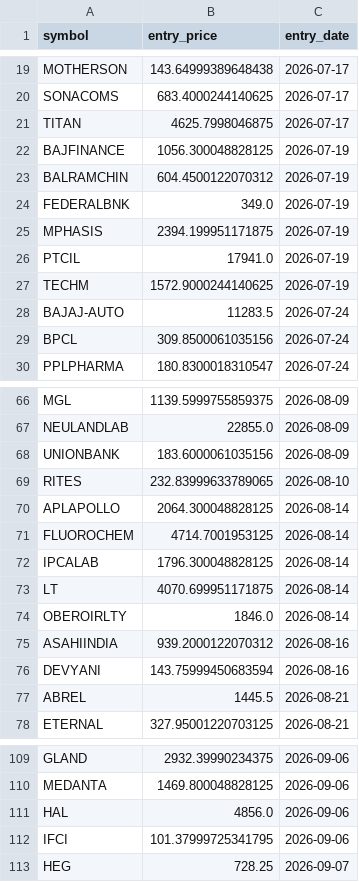
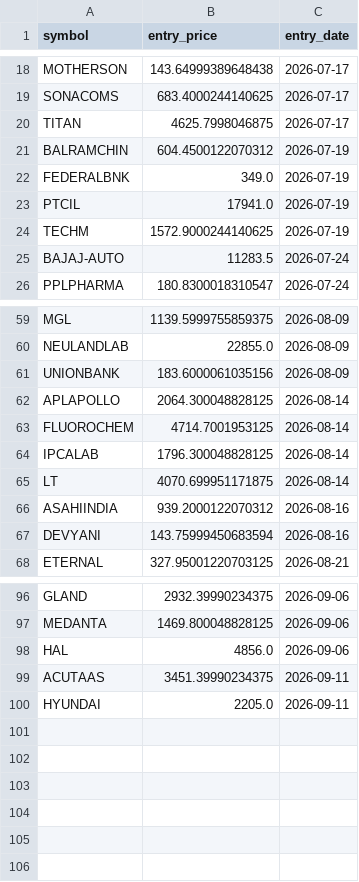
Before and after one commit to ppparthpatel49/Multitimeframestock1, a CSV file: live_trades.csv, drawn as a sheet; only a part is shown, gaps mark what is left out; removed rows and columns are numbered as before the commit, all else as after; the diff covers the shown part only; the diff names each change by its address in the sheet, - before the commit and + after, or states it on an @@ line.

```diff
--- a/live_trades.csv
+++ b/live_trades.csv
-row 22: BAJFINANCE | 1056.300048828125 | 2026-07-19
-row 25: MPHASIS | 2394.199951171875 | 2026-07-19
-row 29: BPCL | 309.8500061035156 | 2026-07-24
-row 69: RITES | 232.83999633789065 | 2026-08-10
-row 74: OBEROIRLTY | 1846.0 | 2026-08-14
-row 77: ABREL | 1445.5 | 2026-08-21
-row 112: IFCI | 101.37999725341795 | 2026-09-06
-row 113: HEG | 728.25 | 2026-09-07
+row 99: ACUTAAS | 3451.39990234375 | 2026-09-11
+row 100: HYUNDAI | 2205.0 | 2026-09-11
```
Also changed, not shown: 7 removed rows elsewhere in this file, trade_journal.csv.
